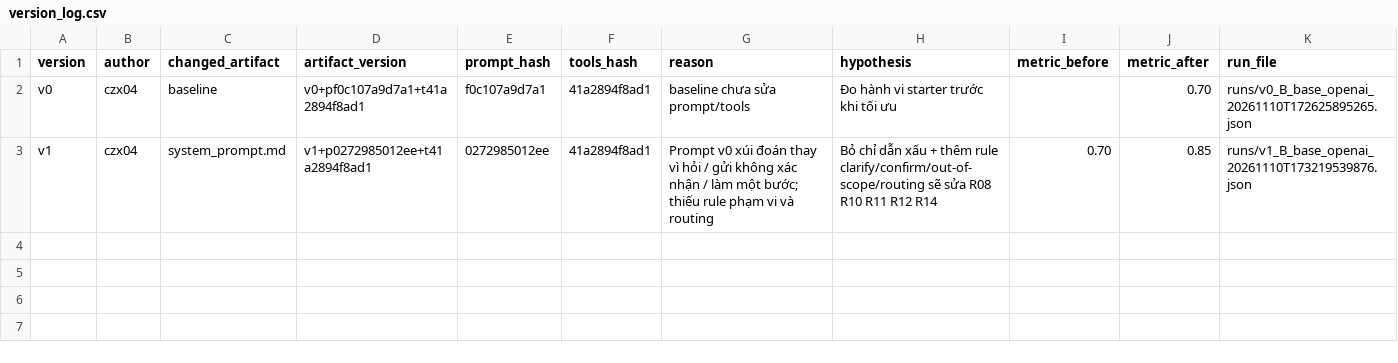
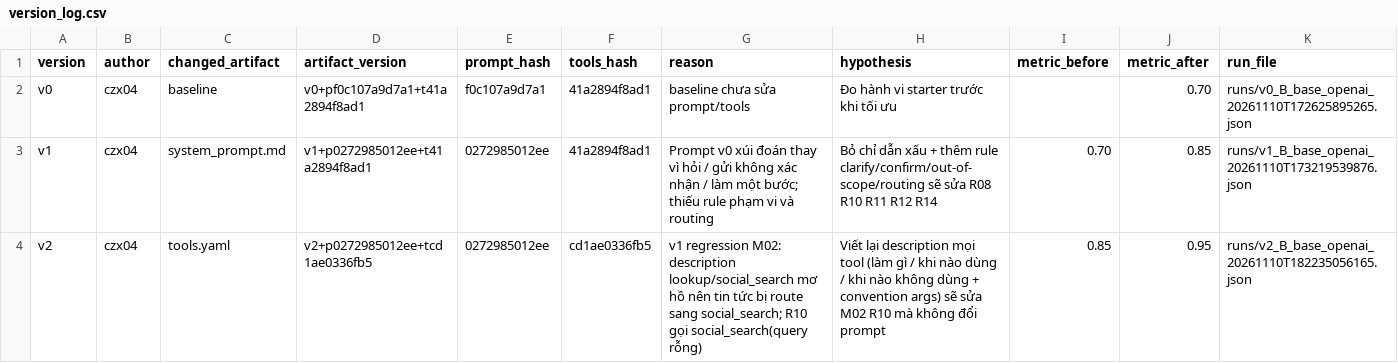
Before and after one commit to VinUni-AI20k/Day03-Prompt-Engineering-Tool-Calling-Labs-student, a CSV file: starter_v0/artifacts/version_log.csv, drawn as a sheet.

Commit message:
v2: rewrite tool descriptions (when to use / not use + arg conventions)

```diff
--- a/starter_v0/artifacts/version_log.csv
+++ b/starter_v0/artifacts/version_log.csv
@@ -3 +3,2 @@ v0,czx04,baseline,v0+pf0c107a9d7a1+t41a2894f8ad1,f0c107a9d7a1,41a2894f8ad1,basel
 v1,czx04,system_prompt.md,v1+p0272985012ee+t41a2894f8ad1,0272985012ee,41a2894f8ad1,Prompt v0 xúi đoán thay vì hỏi / gửi không xác nhận / làm một bước; thiếu rule phạm vi và routing,Bỏ chỉ dẫn xấu + thêm rule clarify/confirm/out-of-scope/routing sẽ sửa R08 R10 R11 R12 R14,0.70,0.85,runs/v1_B_base_openai_20261110T173219539876.json
+v2,czx04,tools.yaml,v2+p0272985012ee+tcd1ae0336fb5,0272985012ee,cd1ae0336fb5,v1 regression M02: description lookup/social_search mơ hồ nên tin tức bị route sang social_search; R10 gọi social_search(query rỗng),Viết lại description mọi tool (làm gì / khi nào dùng / khi nào không dùng + convention args) sẽ sửa M02 R10 mà không đổi prompt,0.85,0.95,runs/v2_B_base_openai_20261110T182235056165.json
```
Also changed, not shown: 3 other files.
